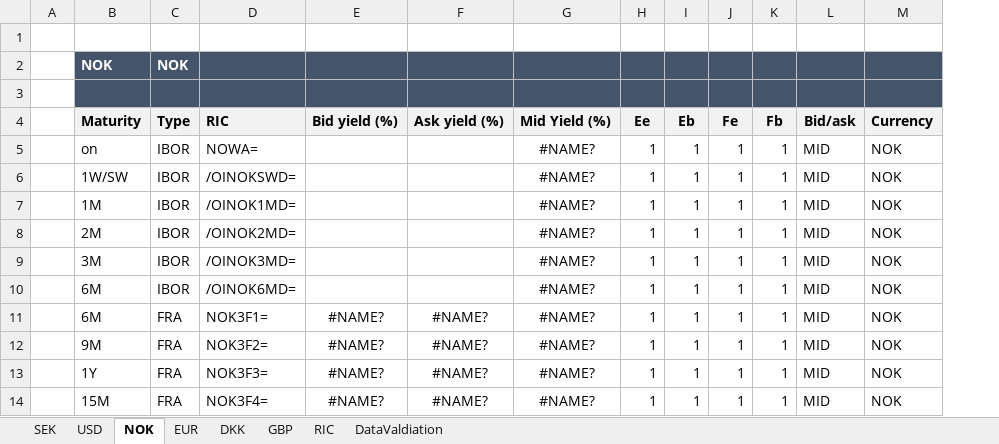
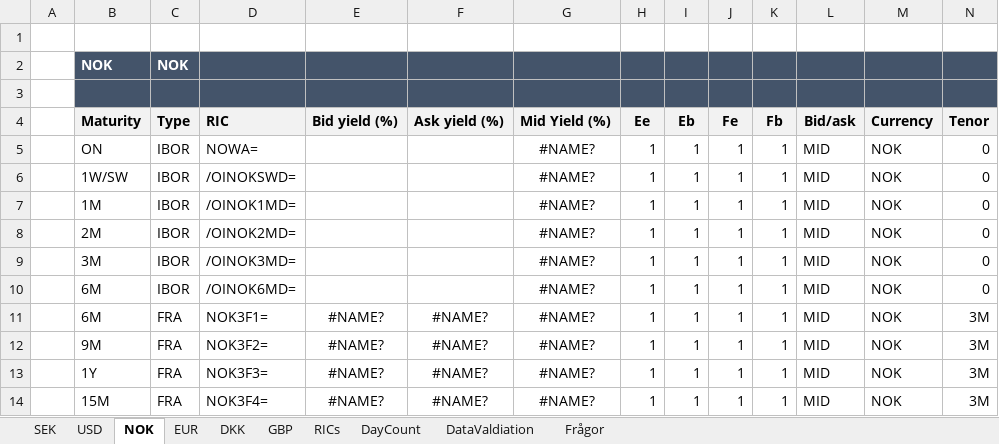
Before and after one commit to gbfredrik/MSc-Financial-Mathematics-Multi-Curve-Modeling-Risk-Performance-Attribution, an Excel workbook: RIC_Data_by_Ccy.xlsx, sheet NOK, drawn as a sheet; only a part is shown; values as stored, in another font and other column widths than the file's, no borders; charts and pictures not drawn; the diff names each change by its address in the sheet, - before the commit and + after, or states it on an @@ line.

```diff
--- a/RIC_Data_by_Ccy.xlsx (sheet NOK)
+++ b/RIC_Data_by_Ccy.xlsx (sheet NOK)
-sheet tab: RIC
+sheet tab: RICs
+sheet tab: DayCount
+sheet tab: Frågor
+column N (Tenor), rows 5-14: 0 | 0 | 0 | 0 | 0 | 0 | 3M | 3M | 3M | 3M
-B5 (Maturity): on
+B5 (Maturity): ON
```
Also changed, not shown: sheet EUR, sheet GBP, sheet USD, sheet SEK, sheet DKK, sheet RICs, formulas that keep their value, charts or pictures.
